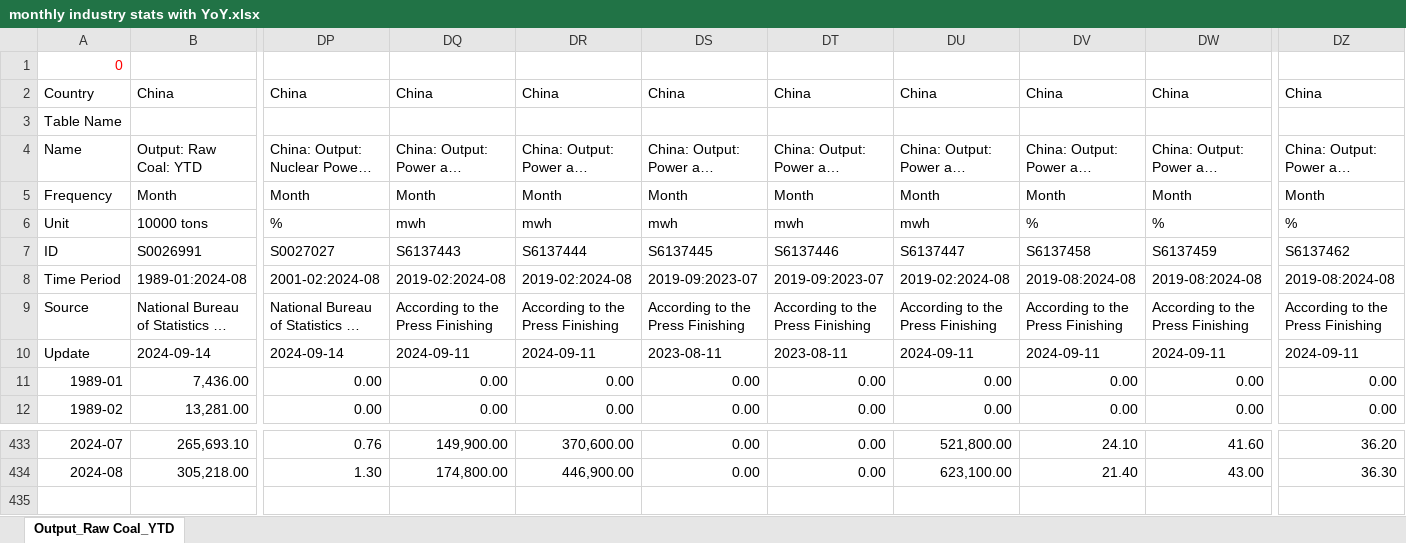
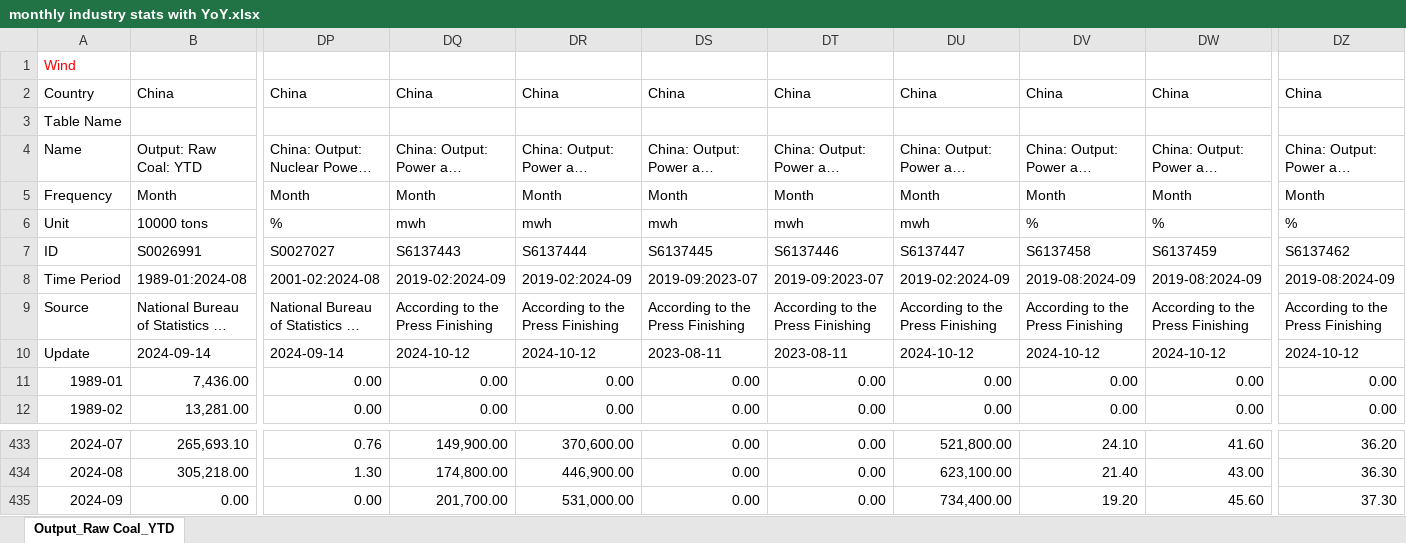
Before and after one commit to energyandcleanair/china_co2, an Excel workbook: inst/extdata/monthly industry stats with YoY.xlsx, sheet Output_Raw Coal_YTD, drawn as a sheet; only a part is shown, gaps mark what is left out; long unchanged cells end in …; values as stored, in another font and other column widths than the file's, no borders; rows hold the shown columns only; the diff names each change by its address in the sheet, - before the commit and + after, or states it on an @@ line.

Commit message:
update data 2024-10-13

```diff
--- a/inst/extdata/monthly industry stats with YoY.xlsx (sheet Output_Raw Coal_YTD)
+++ b/inst/extdata/monthly industry stats with YoY.xlsx (sheet Output_Raw Coal_YTD)
-A1: 0
+A1: Wind
-DQ8: 2019-02:2024-08
+DQ8: 2019-02:2024-09
-DR8: 2019-02:2024-08
+DR8: 2019-02:2024-09
-DU8: 2019-02:2024-08
+DU8: 2019-02:2024-09
-DV8: 2019-08:2024-08
+DV8: 2019-08:2024-09
-DW8: 2019-08:2024-08
+DW8: 2019-08:2024-09
-DZ8: 2019-08:2024-08
+DZ8: 2019-08:2024-09
-DQ10: 2024-09-11
+DQ10: 2024-10-12
-DR10: 2024-09-11
+DR10: 2024-10-12
-DU10: 2024-09-11
+DU10: 2024-10-12
-DV10: 2024-09-11
+DV10: 2024-10-12
-DW10: 2024-09-11
+DW10: 2024-10-12
-DZ10: 2024-09-11
+DZ10: 2024-10-12
+row 435: 2024-09 | 0.00 | 0.00 | 201,700.00 | 531,000.00 | 0.00 | 0.00 | 734,400.00 | 19.20 | 45.60 | 37.30
```
Also changed, not shown: inst/extdata/Power Capacity.xlsx, inst/extdata/monthly industry stats.xlsx, 23 other files.
